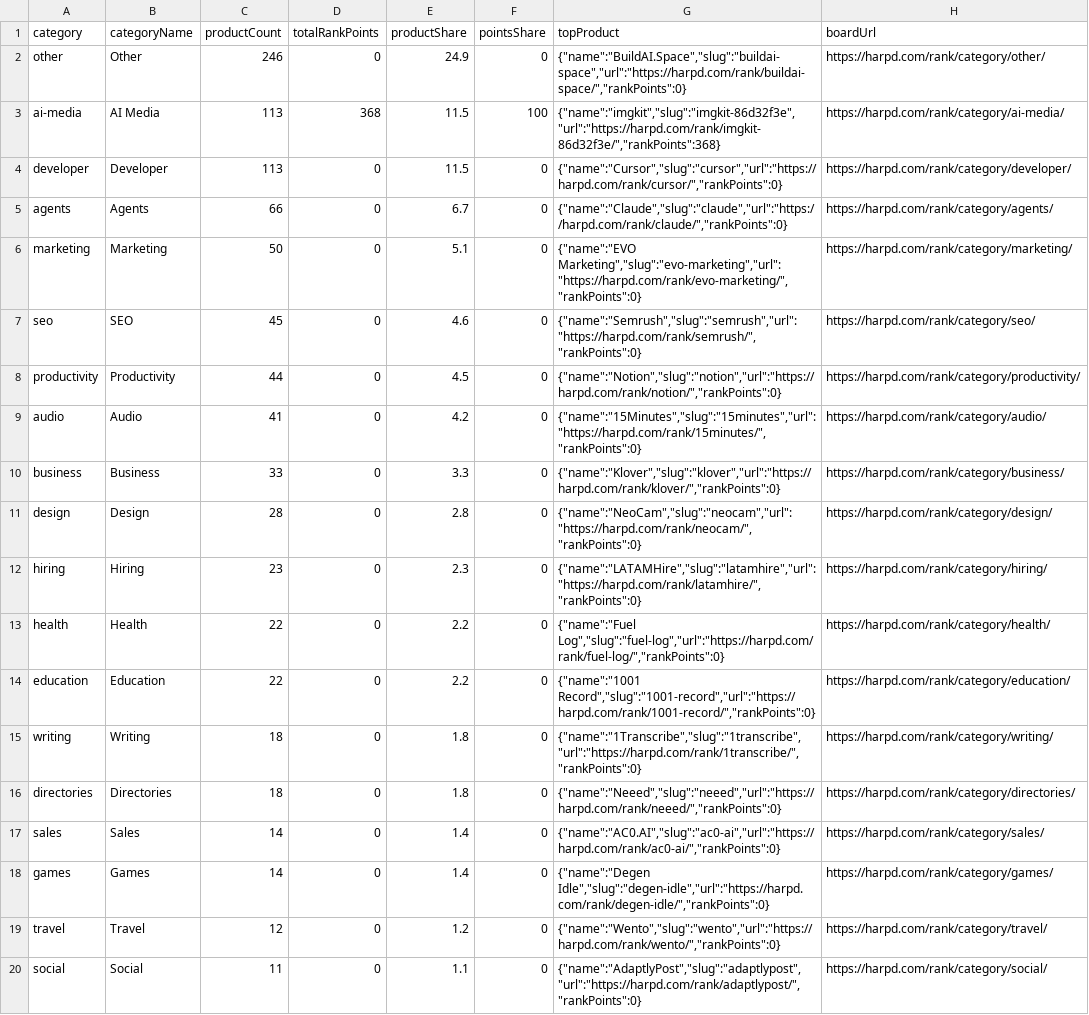
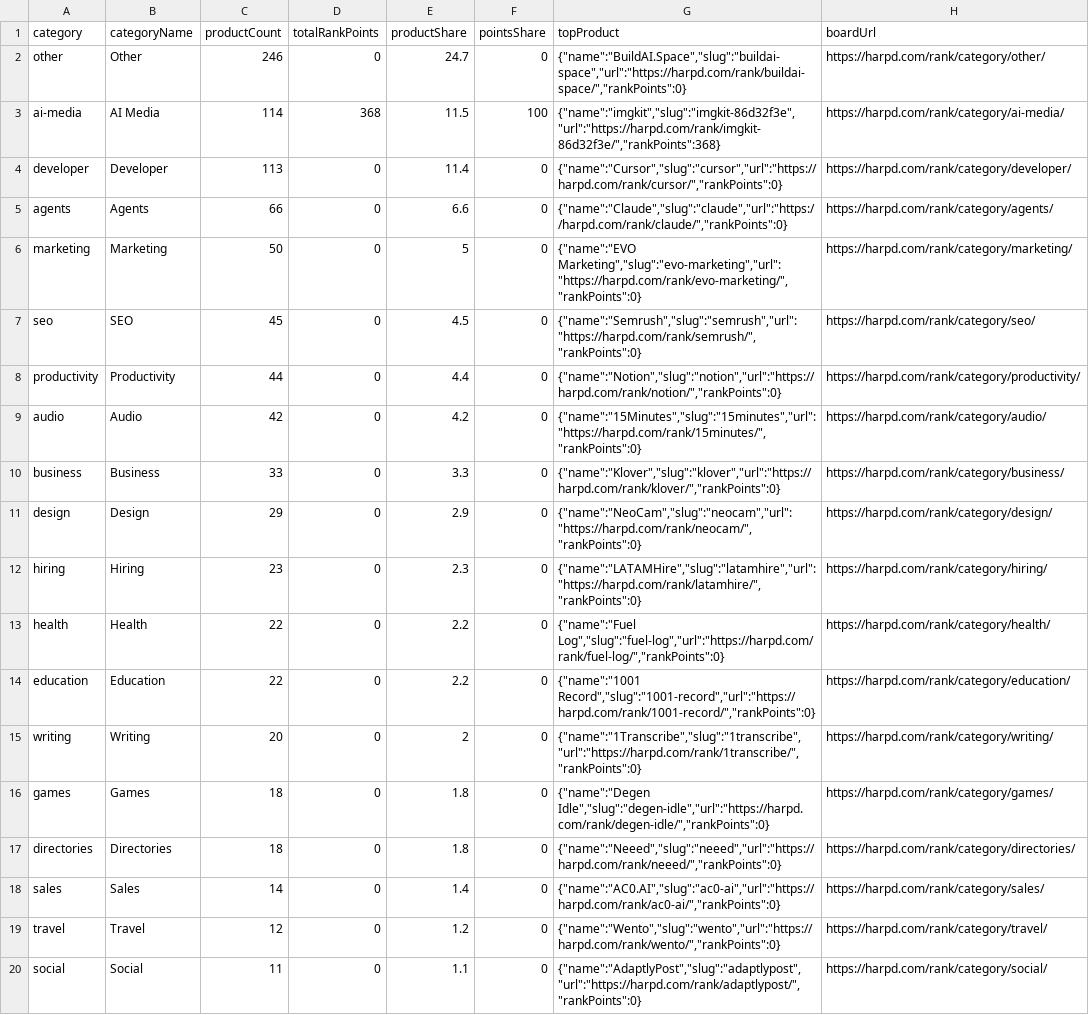
Before and after one commit to harpd-dev/harpd-ai-datasets, a CSV file: data/research/ai-market-index.csv, drawn as a sheet; only a part is shown.

```diff
--- a/data/research/ai-market-index.csv
+++ b/data/research/ai-market-index.csv
@@ -1,12 +1,12 @@
 category,categoryName,productCount,totalRankPoints,productShare,pointsShare,topProduct,boardUrl
-other,Other,246,0,24.9,0,"{""name"":""BuildAI.Space"",""slug"":""buildai-space"",""url"":""https://harpd.com/rank/buildai-space/"",""rankPoints"":0}",https://harpd.com/rank/category/other/
-ai-media,AI Media,113,368,11.5,100,"{""name"":""imgkit"",""slug"":""imgkit-86d32f3e"",""url"":""https://harpd.com/rank/imgkit-86d32f3e/"",""rankPoints"":368}",https://harpd.com/rank/category/ai-media/
-developer,Developer,113,0,11.5,0,"{""name"":""Cursor"",""slug"":""cursor"",""url"":""https://harpd.com/rank/cursor/"",""rankPoints"":0}",https://harpd.com/rank/category/developer/
-agents,Agents,66,0,6.7,0,"{""name"":""Claude"",""slug"":""claude"",""url"":""https://harpd.com/rank/claude/"",""rankPoints"":0}",https://harpd.com/rank/category/agents/
-marketing,Marketing,50,0,5.1,0,"{""name"":""EVO Marketing"",""slug"":""evo-marketing"",""url"":""https://harpd.com/rank/evo-marketing/"",""rankPoints"":0}",https://harpd.com/rank/category/marketing/
-seo,SEO,45,0,4.6,0,"{""name"":""Semrush"",""slug"":""semrush"",""url"":""https://harpd.com/rank/semrush/"",""rankPoints"":0}",https://harpd.com/rank/category/seo/
-productivity,Productivity,44,0,4.5,0,"{""name"":""Notion"",""slug"":""notion"",""url"":""https://harpd.com/rank/notion/"",""rankPoints"":0}",https://harpd.com/rank/category/productivity/
-audio,Audio,41,0,4.2,0,"{""name"":""15Minutes"",""slug"":""15minutes"",""url"":""https://harpd.com/rank/15minutes/"",""rankPoints"":0}",https://harpd.com/rank/category/audio/
+other,Other,246,0,24.7,0,"{""name"":""BuildAI.Space"",""slug"":""buildai-space"",""url"":""https://harpd.com/rank/buildai-space/"",""rankPoints"":0}",https://harpd.com/rank/category/other/
+ai-media,AI Media,114,368,11.5,100,"{""name"":""imgkit"",""slug"":""imgkit-86d32f3e"",""url"":""https://harpd.com/rank/imgkit-86d32f3e/"",""rankPoints"":368}",https://harpd.com/rank/category/ai-media/
+developer,Developer,113,0,11.4,0,"{""name"":""Cursor"",""slug"":""cursor"",""url"":""https://harpd.com/rank/cursor/"",""rankPoints"":0}",https://harpd.com/rank/category/developer/
+agents,Agents,66,0,6.6,0,"{""name"":""Claude"",""slug"":""claude"",""url"":""https://harpd.com/rank/claude/"",""rankPoints"":0}",https://harpd.com/rank/category/agents/
+marketing,Marketing,50,0,5,0,"{""name"":""EVO Marketing"",""slug"":""evo-marketing"",""url"":""https://harpd.com/rank/evo-marketing/"",""rankPoints"":0}",https://harpd.com/rank/category/marketing/
+seo,SEO,45,0,4.5,0,"{""name"":""Semrush"",""slug"":""semrush"",""url"":""https://harpd.com/rank/semrush/"",""rankPoints"":0}",https://harpd.com/rank/category/seo/
+productivity,Productivity,44,0,4.4,0,"{""name"":""Notion"",""slug"":""notion"",""url"":""https://harpd.com/rank/notion/"",""rankPoints"":0}",https://harpd.com/rank/category/productivity/
+audio,Audio,42,0,4.2,0,"{""name"":""15Minutes"",""slug"":""15minutes"",""url"":""https://harpd.com/rank/15minutes/"",""rankPoints"":0}",https://harpd.com/rank/category/audio/
 business,Business,33,0,3.3,0,"{""name"":""Klover"",""slug"":""klover"",""url"":""https://harpd.com/rank/klover/"",""rankPoints"":0}",https://harpd.com/rank/category/business/
-design,Design,28,0,2.8,0,"{""name"":""NeoCam"",""slug"":""neocam"",""url"":""https://harpd.com/rank/neocam/"",""rankPoints"":0}",https://harpd.com/rank/category/design/
+design,Design,29,0,2.9,0,"{""name"":""NeoCam"",""slug"":""neocam"",""url"":""https://harpd.com/rank/neocam/"",""rankPoints"":0}",https://harpd.com/rank/category/design/
 hiring,Hiring,23,0,2.3,0,"{""name"":""LATAMHire"",""slug"":""latamhire"",""url"":""https://harpd.com/rank/latamhire/"",""rankPoints"":0}",https://harpd.com/rank/category/hiring/
@@ -14,6 +14,6 @@ health,Health,22,0,2.2,0,"{""name"":""Fuel Log"",""slug"":""fuel-log"",""url"":"
 education,Education,22,0,2.2,0,"{""name"":""1001 Record"",""slug"":""1001-record"",""url"":""https://harpd.com/rank/1001-record/"",""rankPoints"":0}",https://harpd.com/rank/category/education/
-writing,Writing,18,0,1.8,0,"{""name"":""1Transcribe"",""slug"":""1transcribe"",""url"":""https://harpd.com/rank/1transcribe/"",""rankPoints"":0}",https://harpd.com/rank/category/writing/
+writing,Writing,20,0,2,0,"{""name"":""1Transcribe"",""slug"":""1transcribe"",""url"":""https://harpd.com/rank/1transcribe/"",""rankPoints"":0}",https://harpd.com/rank/category/writing/
+games,Games,18,0,1.8,0,"{""name"":""Degen Idle"",""slug"":""degen-idle"",""url"":""https://harpd.com/rank/degen-idle/"",""rankPoints"":0}",https://harpd.com/rank/category/games/
 directories,Directories,18,0,1.8,0,"{""name"":""Neeed"",""slug"":""neeed"",""url"":""https://harpd.com/rank/neeed/"",""rankPoints"":0}",https://harpd.com/rank/category/directories/
 sales,Sales,14,0,1.4,0,"{""name"":""AC0.AI"",""slug"":""ac0-ai"",""url"":""https://harpd.com/rank/ac0-ai/"",""rankPoints"":0}",https://harpd.com/rank/category/sales/
-games,Games,14,0,1.4,0,"{""name"":""Degen Idle"",""slug"":""degen-idle"",""url"":""https://harpd.com/rank/degen-idle/"",""rankPoints"":0}",https://harpd.com/rank/category/games/
 travel,Travel,12,0,1.2,0,"{""name"":""Wento"",""slug"":""wento"",""url"":""https://harpd.com/rank/wento/"",""rankPoints"":0}",https://harpd.com/rank/category/travel/
```
Also changed, not shown: data/evidence/evidence-claims.csv, data/products/products.csv, 12 other files.
